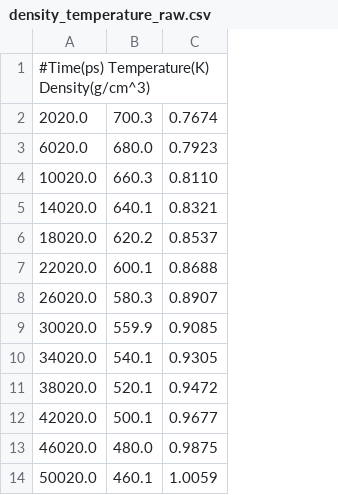
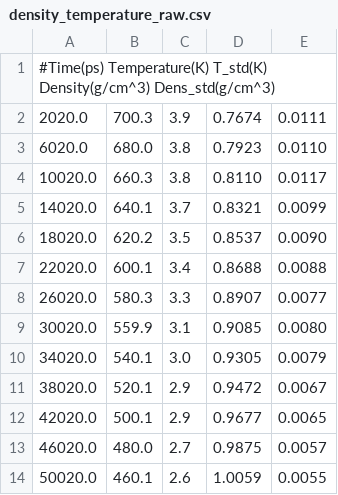
Before and after one commit to jrdcasa/polyanagro, a CSV file: examples/17-Tg_stepwise/density_temperature_raw.csv, drawn as a sheet; only a part is shown; the diff names each change by its address in the sheet, - before the commit and + after, or states it on an @@ line.

```diff
--- a/examples/17-Tg_stepwise/density_temperature_raw.csv
+++ b/examples/17-Tg_stepwise/density_temperature_raw.csv
+column C, rows 2-14: 3.9 | 3.8 | 3.8 | 3.7 | 3.5 | 3.4 | 3.3 | 3.1 | 3.0 | 2.9 | 2.9 | 2.7 | 2.6
+column E, rows 2-14: 0.0111 | 0.0110 | 0.0117 | 0.0099 | 0.0090 | 0.0088 | 0.0077 | 0.0080 | 0.0079 | 0.0067 | 0.0065 | 0.0057 | 0.0055
-A1: #Time(ps) Temperature(K) Density(g/cm^3)
+A1: #Time(ps) Temperature(K) T_std(K) Density(g/cm^3) Dens_std(g/cm^3)
```
Also changed, not shown: examples/17-Tg_stepwise/density_temperature_001K.csv, 16 other files.
